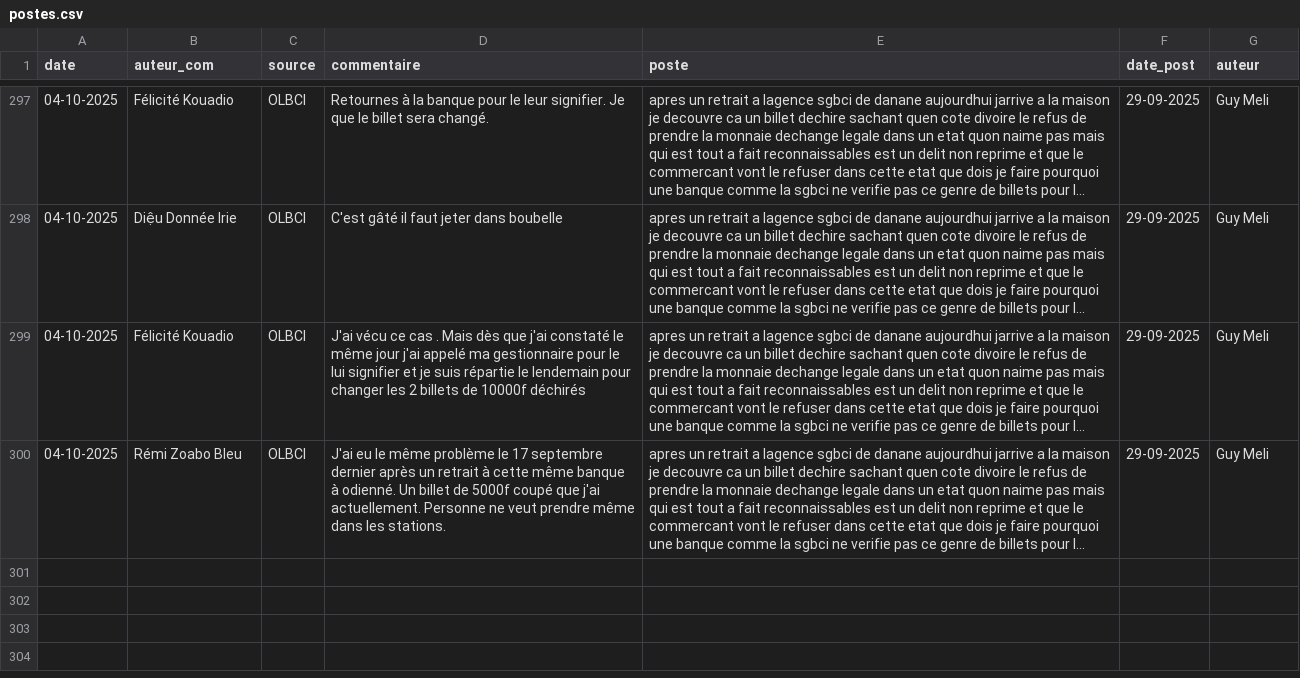
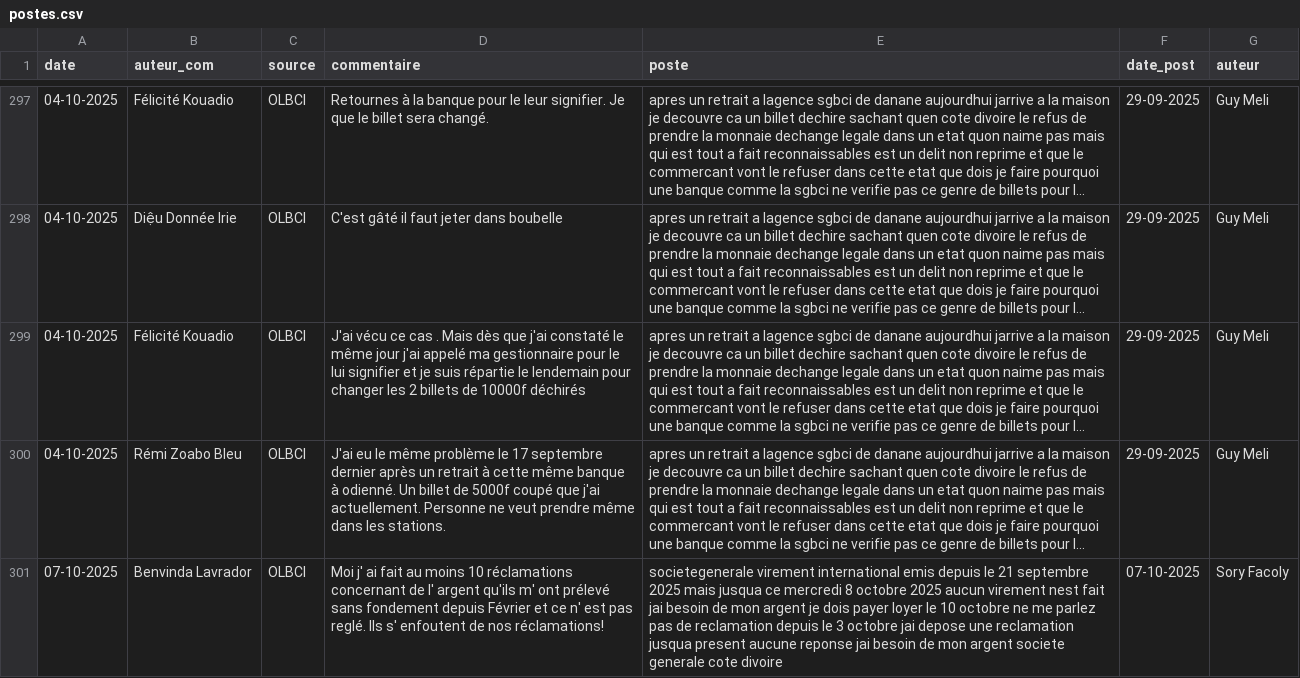
Before and after one commit to Nemlin99/analyse_sentiment, a CSV file: postes.csv, drawn as a sheet; only a part is shown, gaps mark what is left out; long unchanged cells end in …; the diff names each change by its address in the sheet, - before the commit and + after, or states it on an @@ line.

```diff
--- a/postes.csv
+++ b/postes.csv
+row 301: 07-10-2025 | Benvinda Lavrador | OLBCI | Moi j' ai fait au moins 10 réclamations concernant de l' argent qu'ils m' ont prélevé sans fondement depuis Février et ce n' est pas reglé. Ils s' enfoutent de nos réclamations! | societegenerale virement international emis depuis le 21 septembre 2025 mais jusqua ce mercredi 8 octobre 2025 aucun virement nest fait jai besoin de mon argent je dois payer loyer le 10 octobre ne me parlez pas de reclamation depuis le 3 octobre jai depose une reclamation jusqua present aucune reponse jai besoin de mon argent societe generale cote divoire | 07-10-2025 | Sory Facoly
```
Also changed, not shown: 4 other files.
